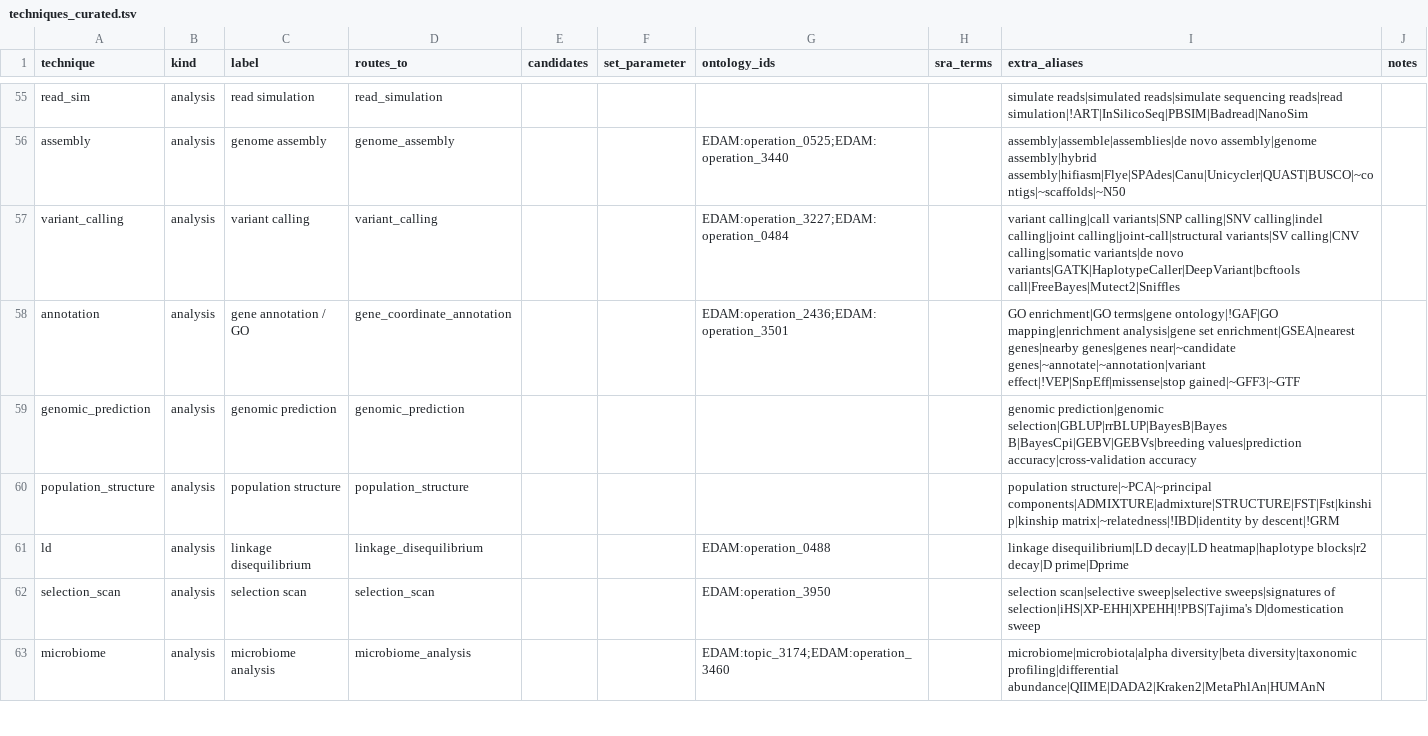
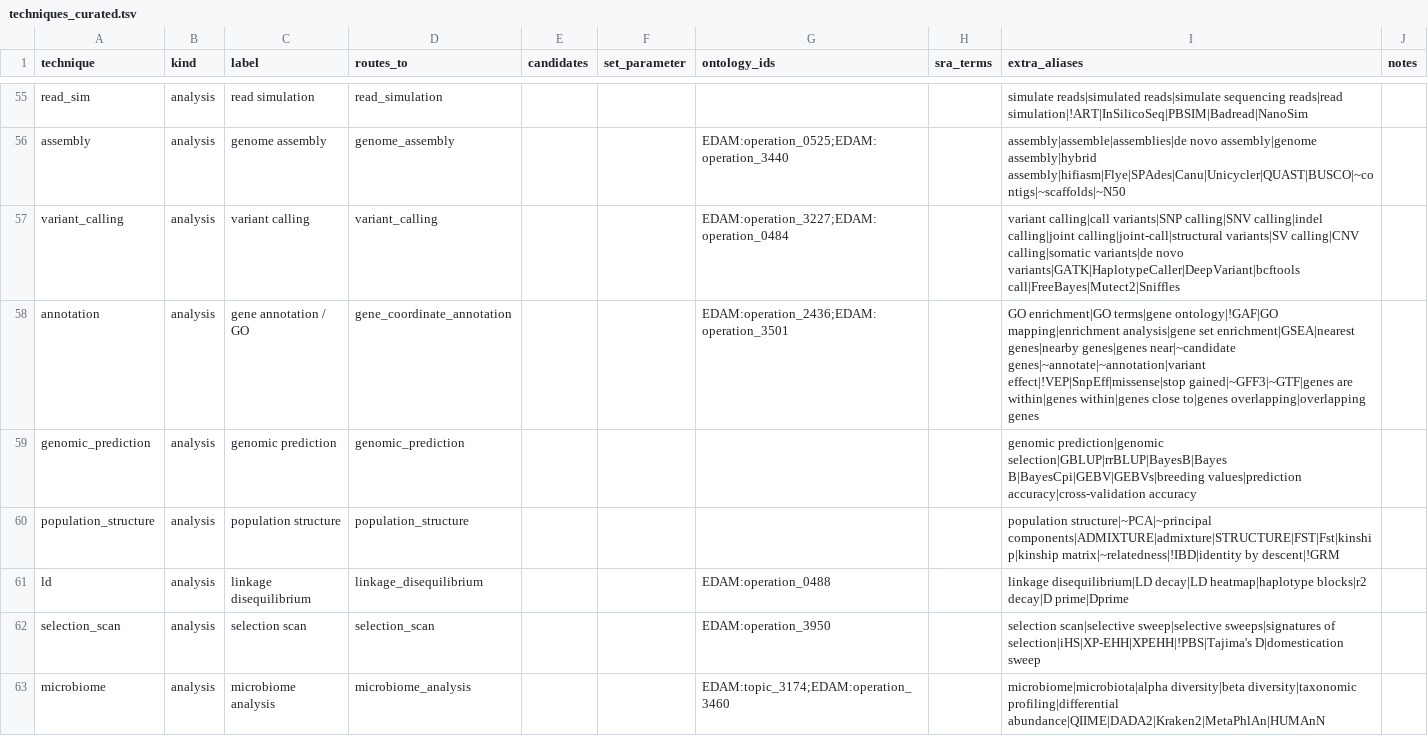
Before and after one commit to nirwan1265/simitall, a TSV file: data-raw/lexicon/techniques_curated.tsv, drawn as a sheet; only a part is shown, gaps mark what is left out.

```diff
--- a/data-raw/lexicon/techniques_curated.tsv
+++ b/data-raw/lexicon/techniques_curated.tsv
@@ -57,3 +57,3 @@ assembly	analysis	genome assembly	genome_assembly			EDAM:operation_0525;EDAM:ope
 variant_calling	analysis	variant calling	variant_calling			EDAM:operation_3227;EDAM:operation_0484		variant calling|call variants|SNP calling|SNV calling|indel calling|joint calling|joint-call|structural variants|SV calling|CNV calling|somatic variants|de novo variants|GATK|HaplotypeCaller|DeepVariant|bcftools call|FreeBayes|Mutect2|Sniffles	
-annotation	analysis	gene annotation / GO	gene_coordinate_annotation			EDAM:operation_2436;EDAM:operation_3501		GO enrichment|GO terms|gene ontology|!GAF|GO mapping|enrichment analysis|gene set enrichment|GSEA|nearest genes|nearby genes|genes near|~candidate genes|~annotate|~annotation|variant effect|!VEP|SnpEff|missense|stop gained|~GFF3|~GTF	
+annotation	analysis	gene annotation / GO	gene_coordinate_annotation			EDAM:operation_2436;EDAM:operation_3501		GO enrichment|GO terms|gene ontology|!GAF|GO mapping|enrichment analysis|gene set enrichment|GSEA|nearest genes|nearby genes|genes near|~candidate genes|~annotate|~annotation|variant effect|!VEP|SnpEff|missense|stop gained|~GFF3|~GTF|genes are within|genes within|genes close to|genes overlapping|overlapping genes	
 genomic_prediction	analysis	genomic prediction	genomic_prediction					genomic prediction|genomic selection|GBLUP|rrBLUP|BayesB|Bayes B|BayesCpi|GEBV|GEBVs|breeding values|prediction accuracy|cross-validation accuracy	
```
Also changed, not shown: inst/agent/lexicon/technique_aliases.tsv, 13 other files.
